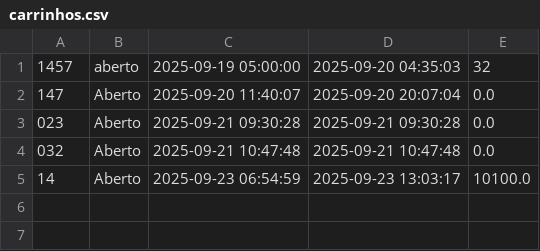
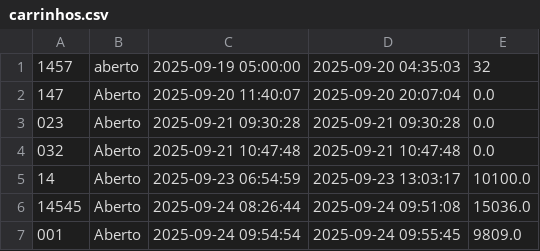
Before and after one commit to jeffersonsxcarvalho/projetofinal, a CSV file: src/repository/carrinhos.csv, drawn as a sheet; the diff names each change by its address in the sheet, - before the commit and + after, or states it on an @@ line.

```diff
--- a/src/repository/carrinhos.csv
+++ b/src/repository/carrinhos.csv
+row 6: 14545 | Aberto | 2025-09-24 08:26:44 | 2025-09-24 09:51:08 | 15036.0
+row 7: 001 | Aberto | 2025-09-24 09:54:54 | 2025-09-24 09:55:45 | 9809.0
```
Also changed, not shown: 5 other files.
